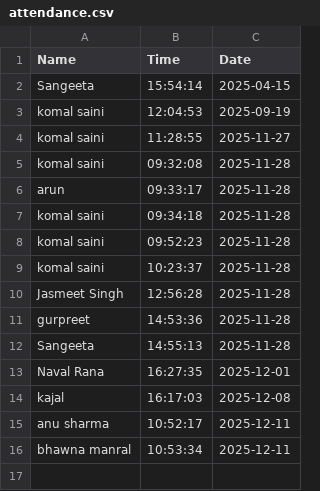
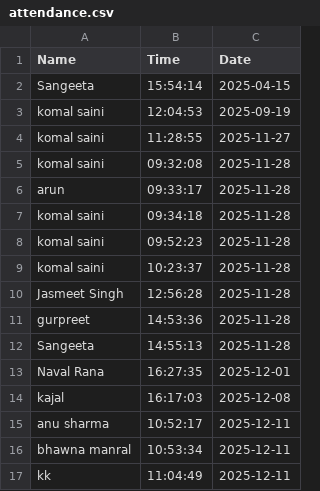
Before and after one commit to Komalsaini2025/Face-Recoginition-Attendance-System, a CSV file: attendance.csv, drawn as a sheet; the diff names each change by its address in the sheet, - before the commit and + after, or states it on an @@ line.

```diff
--- a/attendance.csv
+++ b/attendance.csv
+row 17: kk | 11:04:49 | 2025-12-11
```
Also changed, not shown: 2 other files.
